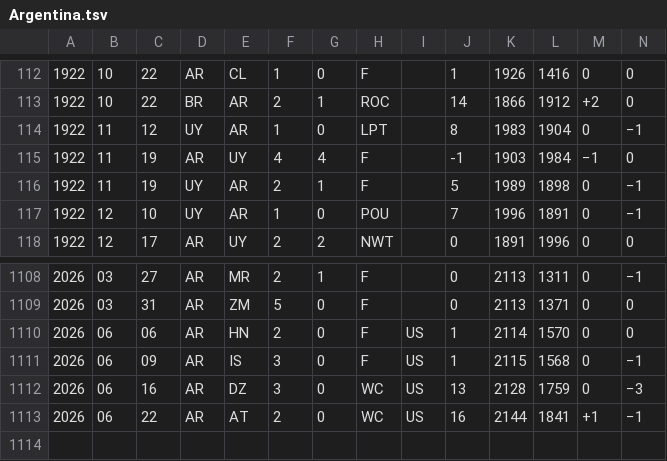
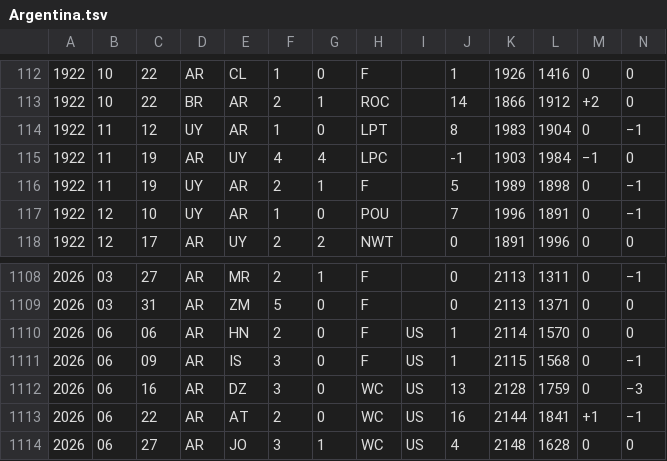
Before and after one commit to rikfish163-rgb/worldcup-predicter, a TSV file: wc_analysis/data/elo_cache/Argentina.tsv, drawn as a sheet; only a part is shown, gaps mark what is left out; rows hold the shown columns only; the diff names each change by its address in the sheet, - before the commit and + after, or states it on an @@ line.

```diff
--- a/wc_analysis/data/elo_cache/Argentina.tsv
+++ b/wc_analysis/data/elo_cache/Argentina.tsv
-H115: F
+H115: LPC
+row 1114: 2026 | 06 | 27 | AR | JO | 3 | 1 | WC | US | 4 | 2148 | 1628 | 0 | 0
```
Also changed, not shown: wc_analysis/data/elo_cache/Croatia.tsv, wc_analysis/data/elo_cache/Ghana.tsv, 9 other files.
